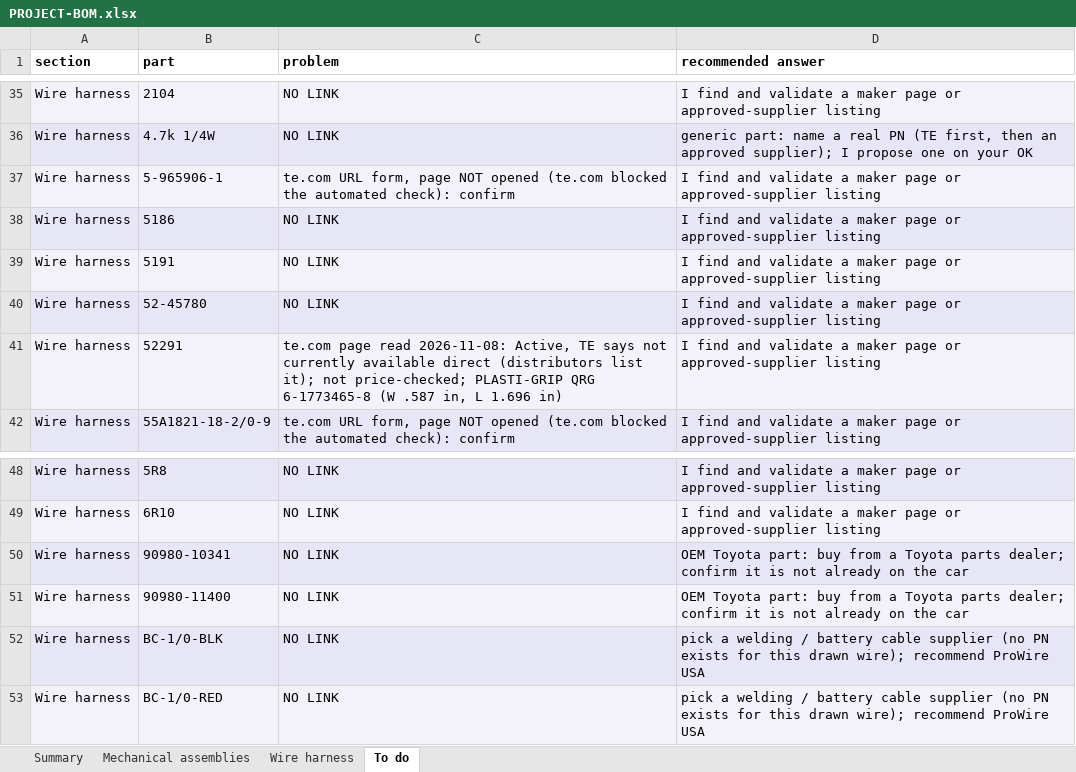
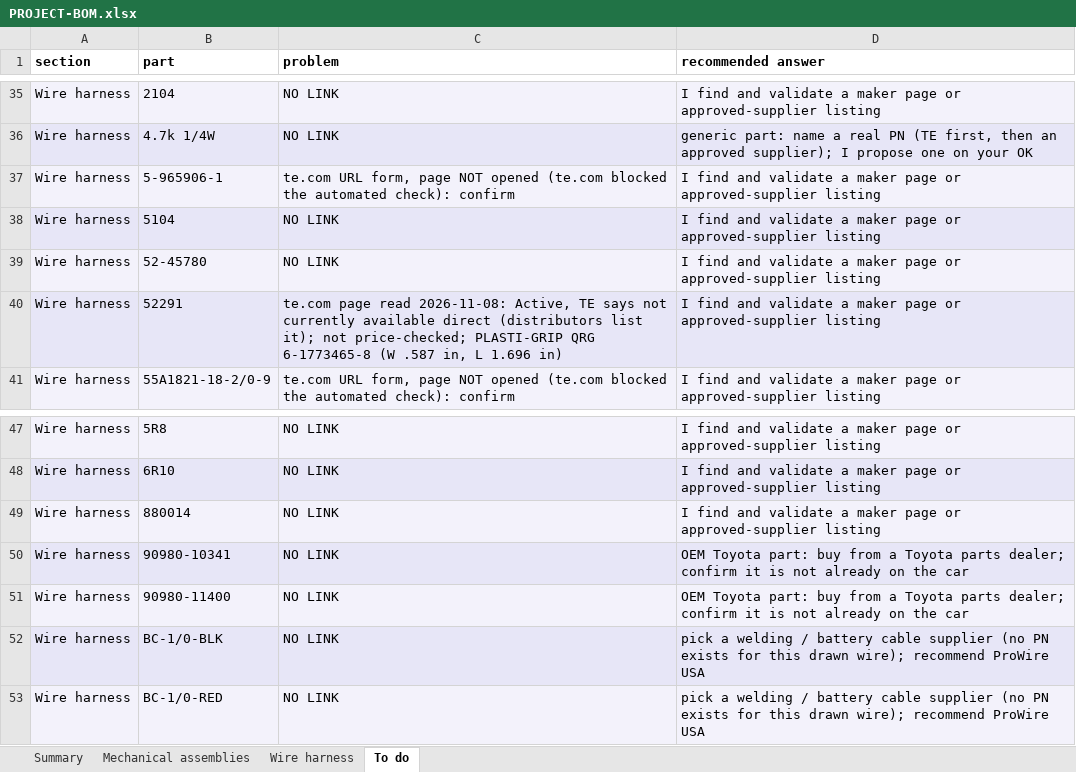
Before and after one commit to living-relation/st185-link-ecu-config, an Excel workbook: docs/sourcing/PROJECT-BOM.xlsx, sheet To do, drawn as a sheet; only a part is shown, gaps mark what is left out; values as stored, in another font and other column widths than the file's, no borders; removed rows and columns are numbered as before the commit, all else as after; the diff names each change by its address in the sheet, - before the commit and + after, or states it on an @@ line.

```diff
--- a/docs/sourcing/PROJECT-BOM.xlsx (sheet To do)
+++ b/docs/sourcing/PROJECT-BOM.xlsx (sheet To do)
-B38 (part): 5186
+B38 (part): 5104
-row 39: Wire harness | 5191 | NO LINK | I find and validate a maker page or approved-supplier listing
+row 49: Wire harness | 880014 | NO LINK | I find and validate a maker page or approved-supplier listing
```
Also changed, not shown: sheet Wire harness, docs/harness/wirelists/ST185-AB-engine-wirelist.xlsx, docs/harness/wirelists/ST185-AntiTheft-wirelist.xlsx, 25 other files.
